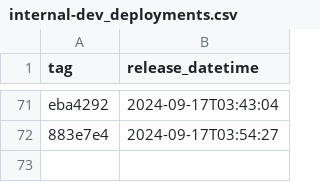
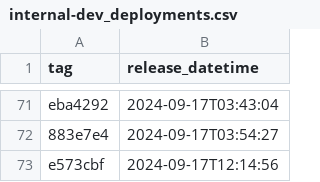
Before and after one commit to NHSDigital/prescriptionsforpatients, a CSV file: _data/internal-dev_deployments.csv, drawn as a sheet; only a part is shown, gaps mark what is left out; the diff names each change by its address in the sheet, - before the commit and + after, or states it on an @@ line.

```diff
--- a/_data/internal-dev_deployments.csv
+++ b/_data/internal-dev_deployments.csv
+row 73: e573cbf | 2024-09-17T12:14:56
```
Also changed, not shown: 1 other file.
